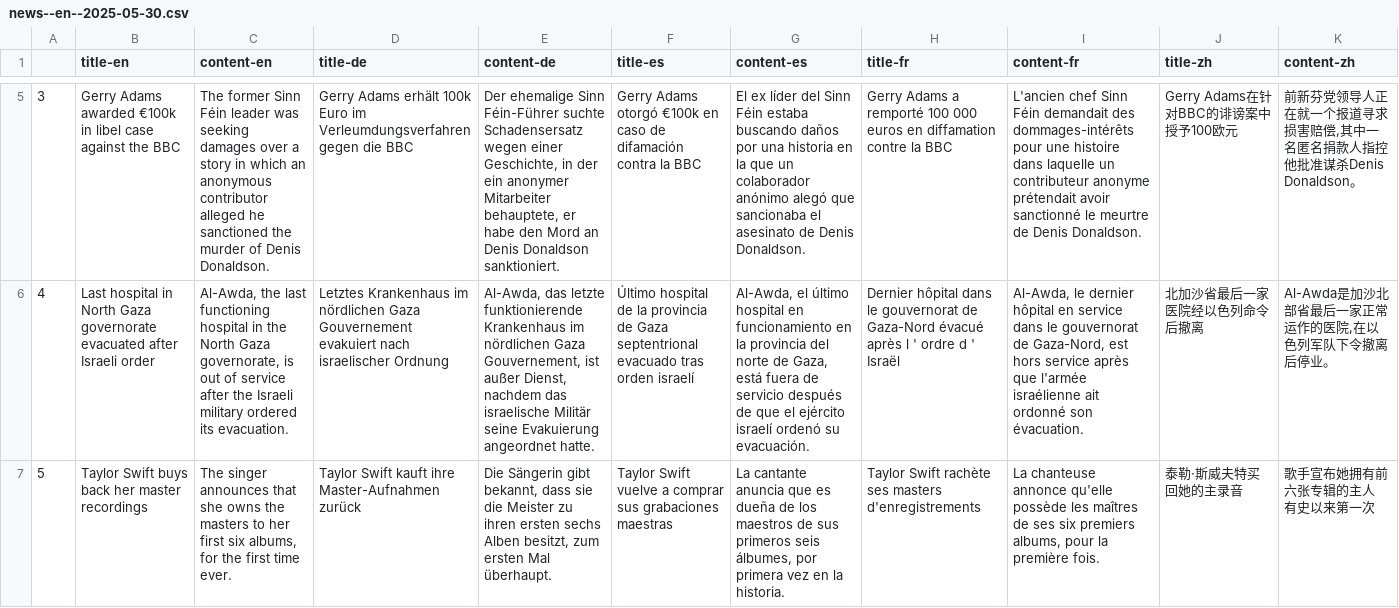
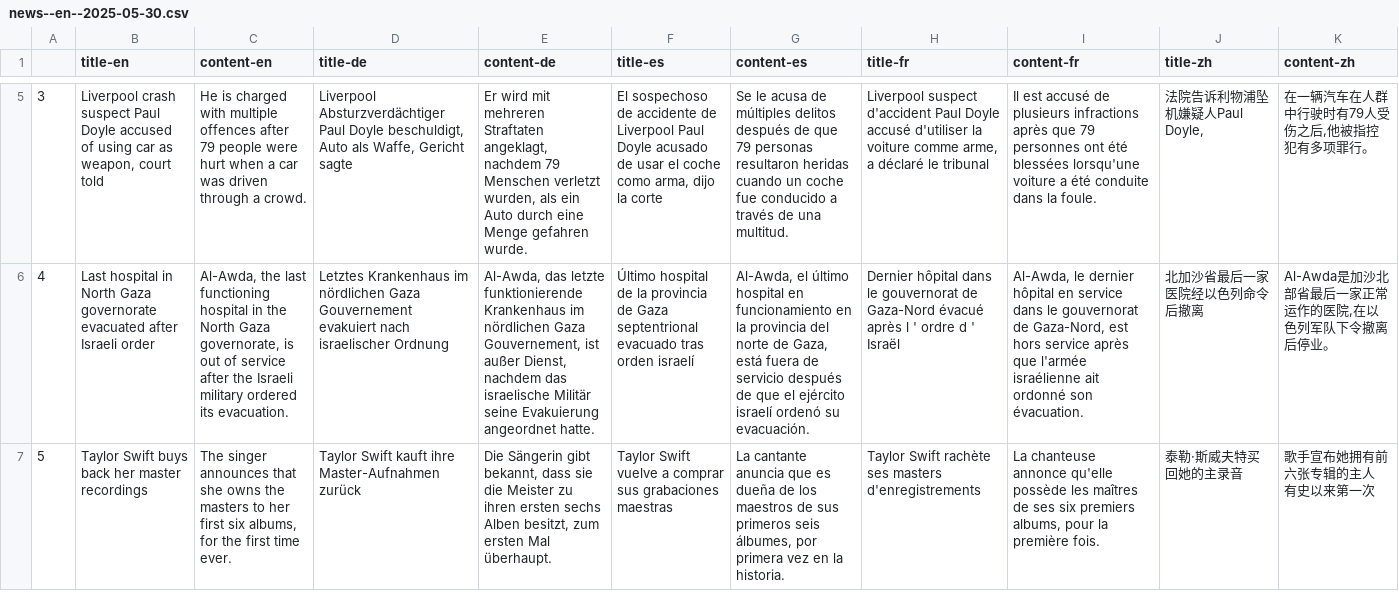
Before and after one commit to sliuxl/LinguaVitamin, a CSV file: output/news/csv/2025/05/news--en--2025-05-30.csv, drawn as a sheet; only a part is shown, gaps mark what is left out; the diff covers the shown part only; the diff names each change by its address in the sheet, - before the commit and + after, or states it on an @@ line.

Commit message:
Add daily news for AUTO--news--en--2025-05-30

```diff
--- a/output/news/csv/2025/05/news--en--2025-05-30.csv
+++ b/output/news/csv/2025/05/news--en--2025-05-30.csv
-B5 (title-en): Gerry Adams awarded €100k in libel case against the BBC
+B5 (title-en): Liverpool crash suspect Paul Doyle accused of using car as weapon, court told
-C5 (content-en): The former Sinn Féin leader was seeking damages over a story in which an anonymous contributor alleged he sanctioned the murder of Denis Donaldson.
+C5 (content-en): He is charged with multiple offences after 79 people were hurt when a car was driven through a crowd.
-D5 (title-de): Gerry Adams erhält 100k Euro im Verleumdungsverfahren gegen die BBC
+D5 (title-de): Liverpool Absturzverdächtiger Paul Doyle beschuldigt, Auto als Waffe, Gericht sagte
-E5 (content-de): Der ehemalige Sinn Féin-Führer suchte Schadensersatz wegen einer Geschichte, in der ein anonymer Mitarbeiter behauptete, er habe den Mord an Denis Donaldson sanktioniert.
+E5 (content-de): Er wird mit mehreren Straftaten angeklagt, nachdem 79 Menschen verletzt wurden, als ein Auto durch eine Menge gefahren wurde.
-F5 (title-es): Gerry Adams otorgó €100k en caso de difamación contra la BBC
+F5 (title-es): El sospechoso de accidente de Liverpool Paul Doyle acusado de usar el coche como arma, dijo la corte
-G5 (content-es): El ex líder del Sinn Féin estaba buscando daños por una historia en la que un colaborador anónimo alegó que sancionaba el asesinato de Denis Donaldson.
+G5 (content-es): Se le acusa de múltiples delitos después de que 79 personas resultaron heridas cuando un coche fue conducido a través de una multitud.
-H5 (title-fr): Gerry Adams a remporté 100 000 euros en diffamation contre la BBC
+H5 (title-fr): Liverpool suspect d'accident Paul Doyle accusé d'utiliser la voiture comme arme, a déclaré le tribunal
-I5 (content-fr): L'ancien chef Sinn Féin demandait des dommages-intérêts pour une histoire dans laquelle un contributeur anonyme prétendait avoir sanctionné le meurtre de Denis Donaldson.
+I5 (content-fr): Il est accusé de plusieurs infractions après que 79 personnes ont été blessées lorsqu'une voiture a été conduite dans la foule.
-J5 (title-zh): Gerry Adams在针对BBC的诽谤案中授予100欧元
+J5 (title-zh): 法院告诉利物浦坠机嫌疑人Paul Doyle,
-K5 (content-zh): 前新芬党领导人正在就一个报道寻求损害赔偿,其中一名匿名捐款人指控他批准谋杀Denis Donaldson。
+K5 (content-zh): 在一辆汽车在人群中行驶时有79人受伤之后,他被指控犯有多项罪行。
```
Also changed, not shown: 2 added rows, 2 removed rows and 131 edited cells elsewhere in this file, 1 other file.
